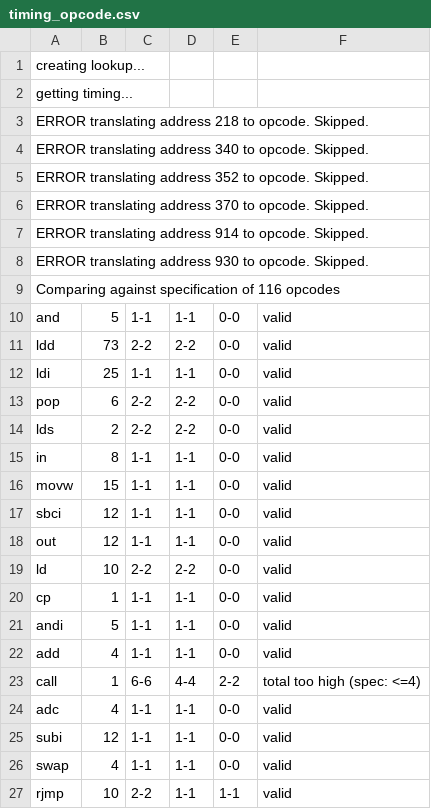
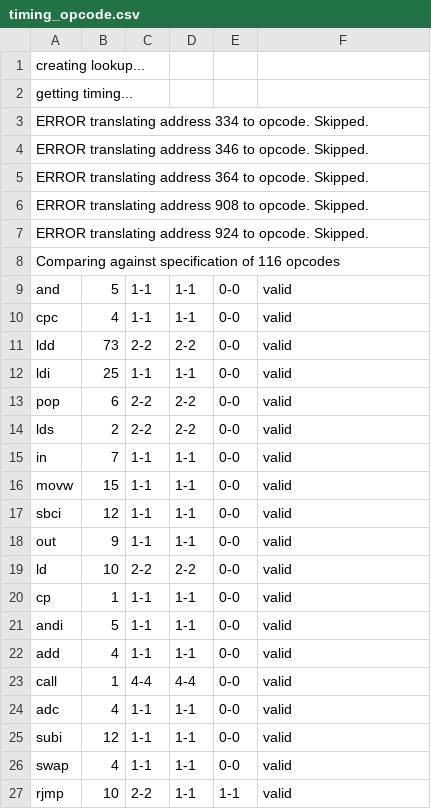
Before and after one commit to TRDDC-TUM/wcet-benchmarks, a CSV file: benchmarks/crc/timing_opcode.csv, drawn as a sheet; only a part is shown; the diff covers the shown part only.

```diff
--- a/benchmarks/crc/timing_opcode.csv
+++ b/benchmarks/crc/timing_opcode.csv
@@ -2,10 +2,10 @@ creating lookup...
 getting timing...
-ERROR translating address 218 to opcode. Skipped.
-ERROR translating address 340 to opcode. Skipped.
-ERROR translating address 352 to opcode. Skipped.
-ERROR translating address 370 to opcode. Skipped.
-ERROR translating address 914 to opcode. Skipped.
-ERROR translating address 930 to opcode. Skipped.
+ERROR translating address 334 to opcode. Skipped.
+ERROR translating address 346 to opcode. Skipped.
+ERROR translating address 364 to opcode. Skipped.
+ERROR translating address 908 to opcode. Skipped.
+ERROR translating address 924 to opcode. Skipped.
 Comparing against specification of 116 opcodes
 and; 5;1-1;1-1;0-0;valid
+cpc; 4;1-1;1-1;0-0;valid
 ldd; 73;2-2;2-2;0-0;valid
@@ -14,6 +14,6 @@ pop; 6;2-2;2-2;0-0;valid
 lds; 2;2-2;2-2;0-0;valid
-in; 8;1-1;1-1;0-0;valid
+in; 7;1-1;1-1;0-0;valid
 movw; 15;1-1;1-1;0-0;valid
 sbci; 12;1-1;1-1;0-0;valid
-out; 12;1-1;1-1;0-0;valid
+out; 9;1-1;1-1;0-0;valid
 ld; 10;2-2;2-2;0-0;valid
@@ -22,3 +22,3 @@ andi; 5;1-1;1-1;0-0;valid
 add; 4;1-1;1-1;0-0;valid
-call; 1;6-6;4-4;2-2;total too high (spec: <=4)
+call; 1;4-4;4-4;0-0;valid
 adc; 4;1-1;1-1;0-0;valid
```
Also changed, not shown: 1 added row, 1 removed row and 4 edited cells elsewhere in this file, benchmarks/cnt/sourceinfo.csv, benchmarks/cnt/timing_opcode.csv, 39 other files.
